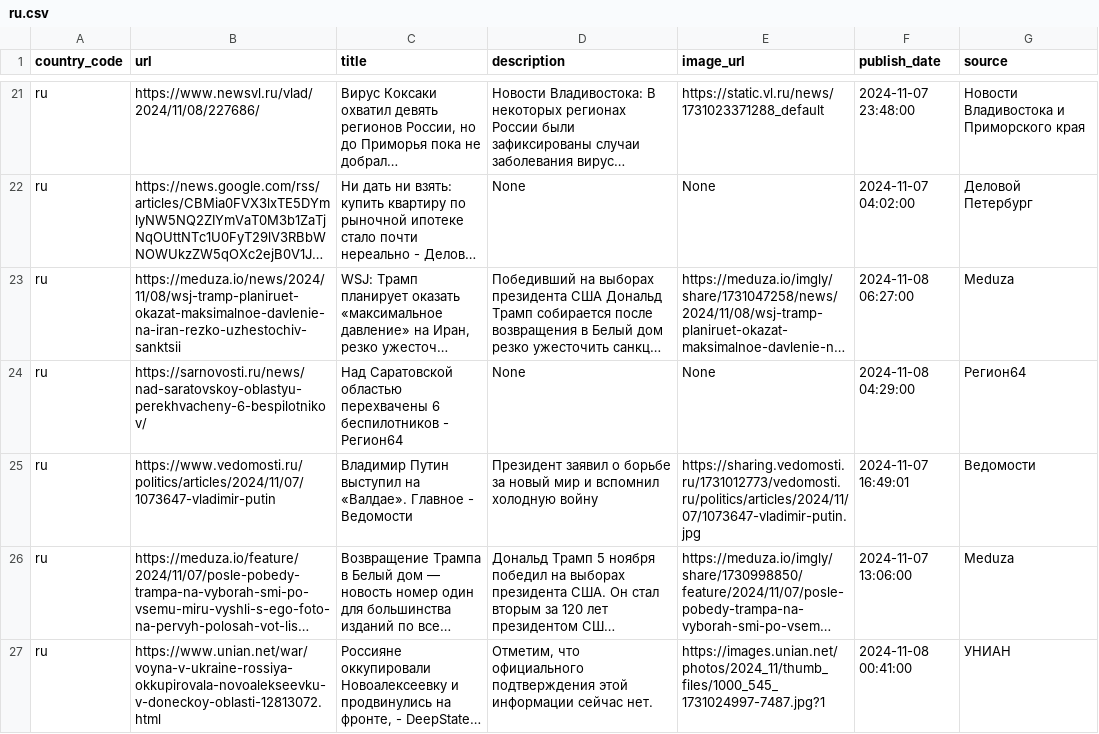
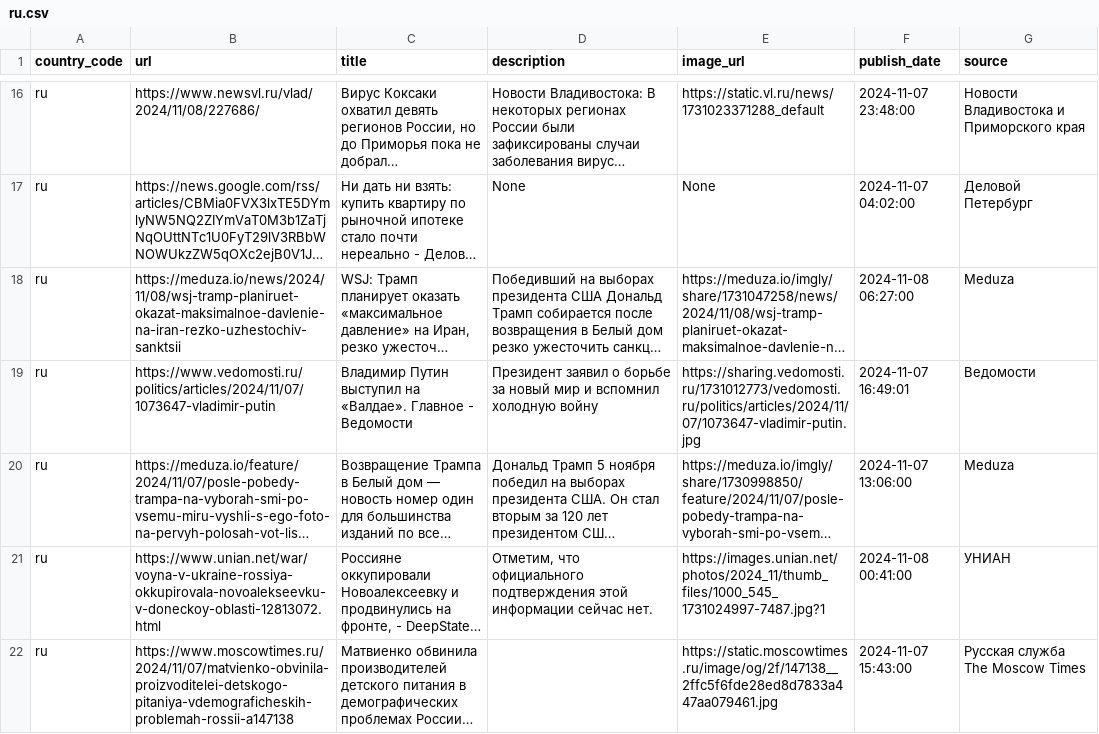
Before and after one commit to world-headlines/world-headlines.github.io, a CSV file: data/ru.csv, drawn as a sheet; only a part is shown, gaps mark what is left out; the shorter side is filled out with more unchanged rows; long unchanged cells end in …; removed rows and columns are numbered as before the commit, all else as after; the diff covers the shown part only; the diff names each change by its address in the sheet, - before the commit and + after, or states it on an @@ line.

Commit message:
data updated

```diff
--- a/data/ru.csv
+++ b/data/ru.csv
-row 24: ru | https://sarnovosti.ru/news/nad-saratovskoy-oblastyu-perekhvacheny-6-bespilotnikov/ | Над Саратовской областью перехвачены 6 беспилотников - Регион64 | None | None | 2024-11-08 04:29:00 | Регион64
```
Also changed, not shown: 14 added rows and 13 removed rows elsewhere in this file, data/de.csv, data/in.csv, 12 other files.
